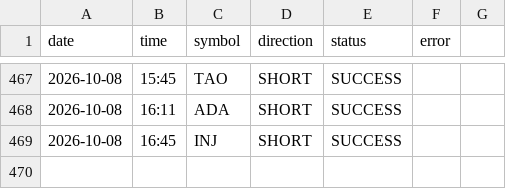
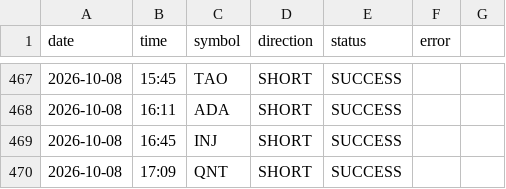
Before and after one commit to ali4asimb-cmyk/square.space.bot, a CSV file: post_log.csv, drawn as a sheet; only a part is shown, gaps mark what is left out; the diff names each change by its address in the sheet, - before the commit and + after, or states it on an @@ line.

```diff
--- a/post_log.csv
+++ b/post_log.csv
+row 470: 2026-10-08 | 17:09 | QNT | SHORT | SUCCESS
```
Also changed, not shown: 1 other file.
